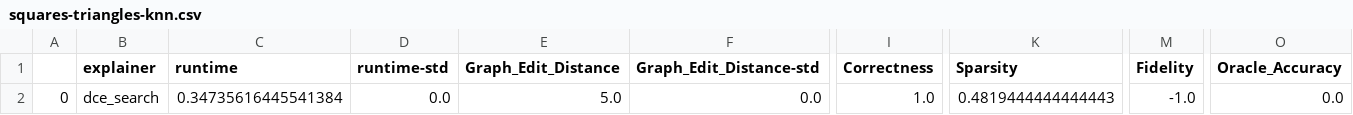
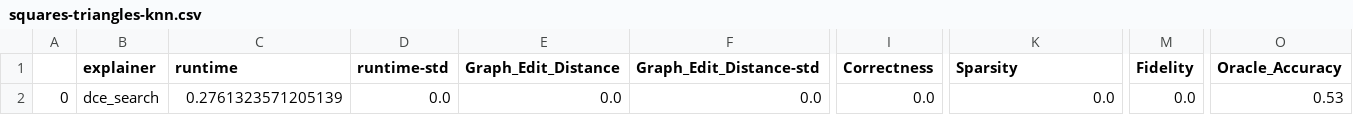
Before and after one commit to MarioTheOne/GRETEL, a CSV file: stats/squares-triangles-knn.csv, drawn as a sheet; only a part is shown, gaps mark what is left out; the diff names each change by its address in the sheet, - before the commit and + after, or states it on an @@ line.

```diff
--- a/stats/squares-triangles-knn.csv
+++ b/stats/squares-triangles-knn.csv
-C2 (runtime): 0.34735616445541384
+C2 (runtime): 0.2761323571205139
-E2 (Graph_Edit_Distance): 5.0
+E2 (Graph_Edit_Distance): 0.0
-I2 (Correctness): 1.0
+I2 (Correctness): 0.0
-K2 (Sparsity): 0.4819444444444443
+K2 (Sparsity): 0.0
-M2 (Fidelity): -1.0
+M2 (Fidelity): 0.0
-O2 (Oracle_Accuracy): 0.0
+O2 (Oracle_Accuracy): 0.53
```
Also changed, not shown: stats/autism-asd_custom_oracle.csv, 17 other files.
